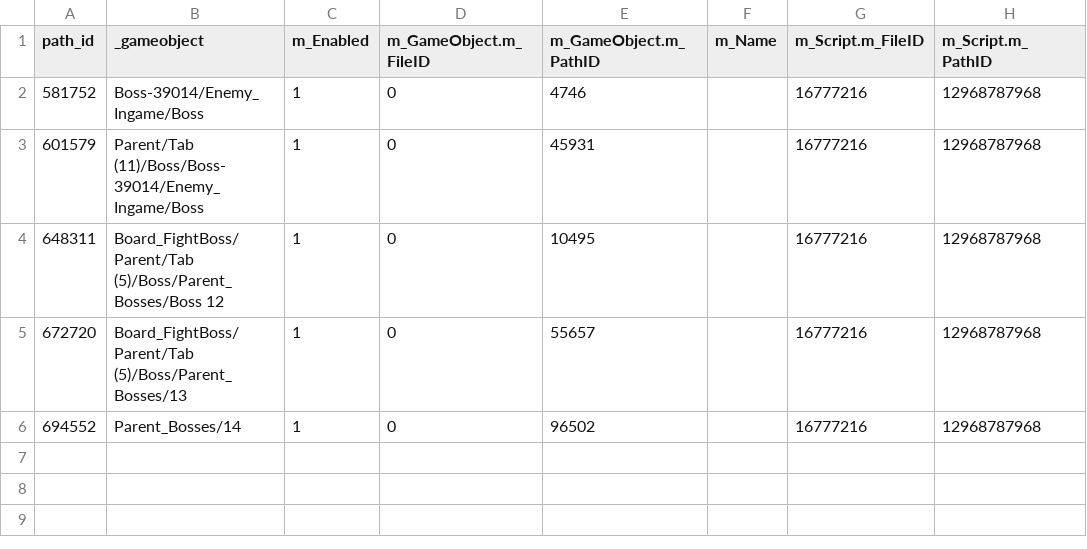
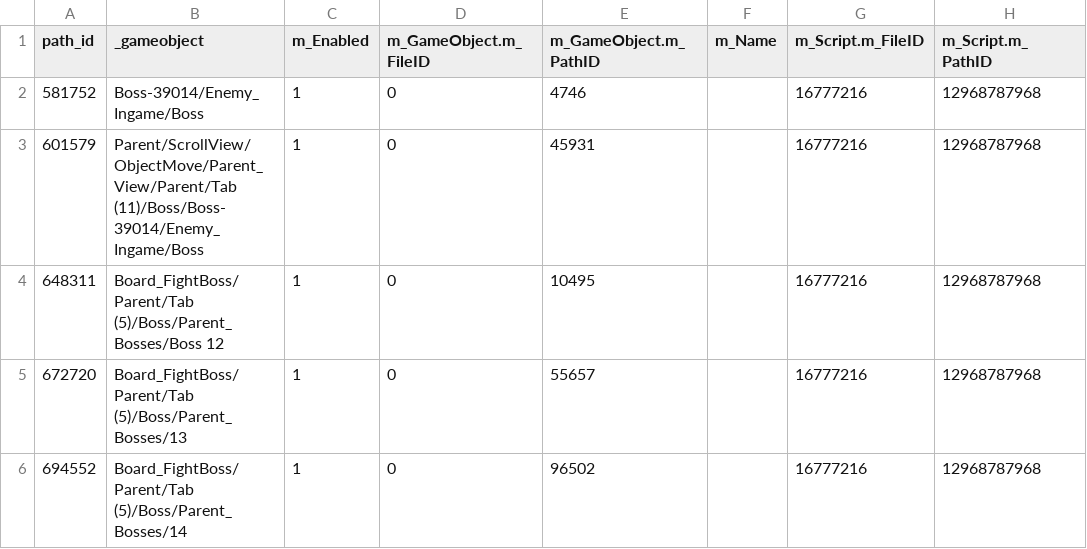
Before and after one commit to Nthanhbadboy/WindWings-Space-Shooter-game-play, a CSV file: docs/apk-analysis/Boss12_AnimationEvents.csv, drawn as a sheet.

```diff
--- a/docs/apk-analysis/Boss12_AnimationEvents.csv
+++ b/docs/apk-analysis/Boss12_AnimationEvents.csv
@@ -2,5 +2,5 @@
 "581752","Boss-39014/Enemy_Ingame/Boss","1","0","4746","","16777216","12968787968"
-"601579","Parent/Tab (11)/Boss/Boss-39014/Enemy_Ingame/Boss","1","0","45931","","16777216","12968787968"
+"601579","Parent/ScrollView/ObjectMove/Parent_View/Parent/Tab (11)/Boss/Boss-39014/Enemy_Ingame/Boss","1","0","45931","","16777216","12968787968"
 "648311","Board_FightBoss/Parent/Tab (5)/Boss/Parent_Bosses/Boss 12","1","0","10495","","16777216","12968787968"
 "672720","Board_FightBoss/Parent/Tab (5)/Boss/Parent_Bosses/13","1","0","55657","","16777216","12968787968"
-"694552","Parent_Bosses/14","1","0","96502","","16777216","12968787968"
+"694552","Board_FightBoss/Parent/Tab (5)/Boss/Parent_Bosses/14","1","0","96502","","16777216","12968787968"
```
Also changed, not shown: docs/apk-analysis/15-enemy-hp.csv, docs/apk-analysis/Boss10_AnimationEvents.csv, 48 other files.
